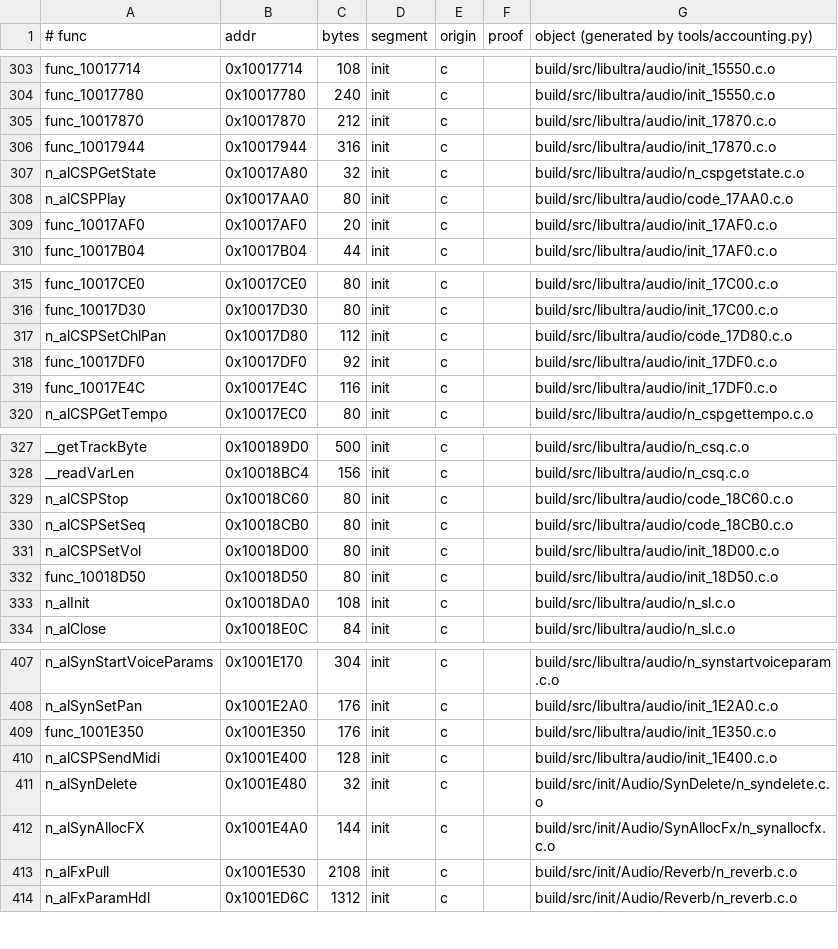
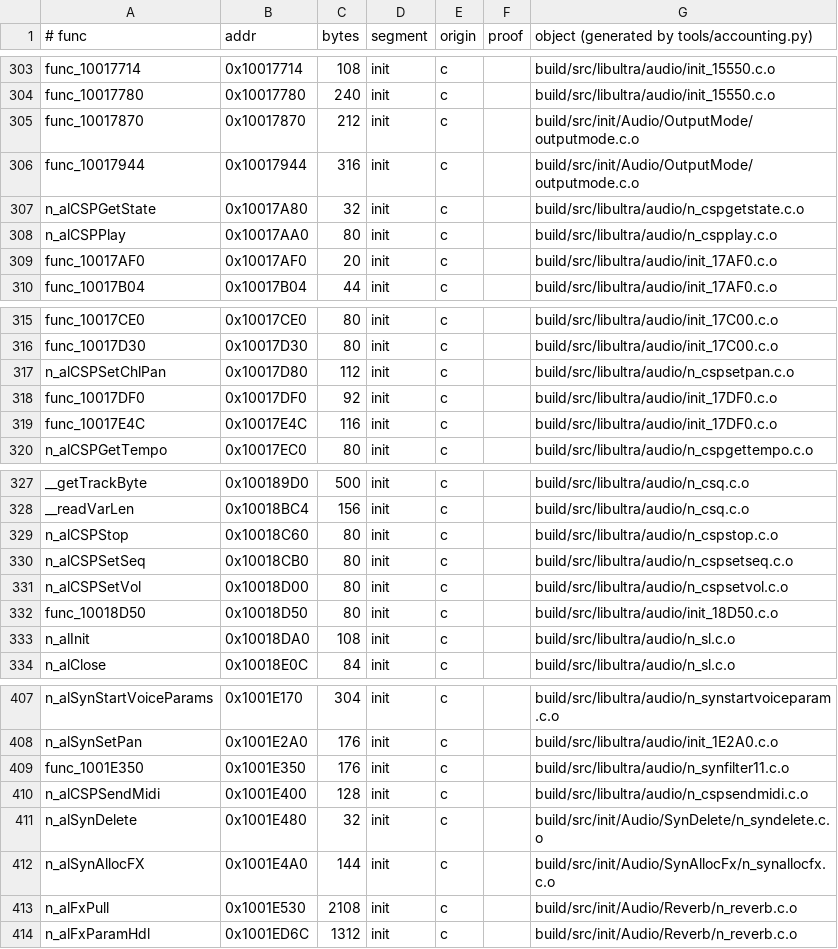
Before and after one commit to sholdee/conker-decomp, a TSV file: tools/accounting.tsv, drawn as a sheet; only a part is shown, gaps mark what is left out; the diff covers the shown part only.

```diff
--- a/tools/accounting.tsv
+++ b/tools/accounting.tsv
@@ -304,6 +304,6 @@ func_10017714	0x10017714	108	init	c		build/src/libultra/audio/init_15550.c.o
 func_10017780	0x10017780	240	init	c		build/src/libultra/audio/init_15550.c.o
-func_10017870	0x10017870	212	init	c		build/src/libultra/audio/init_17870.c.o
-func_10017944	0x10017944	316	init	c		build/src/libultra/audio/init_17870.c.o
+func_10017870	0x10017870	212	init	c		build/src/init/Audio/OutputMode/outputmode.c.o
+func_10017944	0x10017944	316	init	c		build/src/init/Audio/OutputMode/outputmode.c.o
 n_alCSPGetState	0x10017A80	32	init	c		build/src/libultra/audio/n_cspgetstate.c.o
-n_alCSPPlay	0x10017AA0	80	init	c		build/src/libultra/audio/code_17AA0.c.o
+n_alCSPPlay	0x10017AA0	80	init	c		build/src/libultra/audio/n_cspplay.c.o
 func_10017AF0	0x10017AF0	20	init	c		build/src/libultra/audio/init_17AF0.c.o
@@ -316,3 +316,3 @@ func_10017CE0	0x10017CE0	80	init	c		build/src/libultra/audio/init_17C00.c.o
 func_10017D30	0x10017D30	80	init	c		build/src/libultra/audio/init_17C00.c.o
-n_alCSPSetChlPan	0x10017D80	112	init	c		build/src/libultra/audio/code_17D80.c.o
+n_alCSPSetChlPan	0x10017D80	112	init	c		build/src/libultra/audio/n_cspsetpan.c.o
 func_10017DF0	0x10017DF0	92	init	c		build/src/libultra/audio/init_17DF0.c.o
@@ -328,5 +328,5 @@ __getTrackByte	0x100189D0	500	init	c		build/src/libultra/audio/n_csq.c.o
 __readVarLen	0x10018BC4	156	init	c		build/src/libultra/audio/n_csq.c.o
-n_alCSPStop	0x10018C60	80	init	c		build/src/libultra/audio/code_18C60.c.o
-n_alCSPSetSeq	0x10018CB0	80	init	c		build/src/libultra/audio/code_18CB0.c.o
-n_alCSPSetVol	0x10018D00	80	init	c		build/src/libultra/audio/init_18D00.c.o
+n_alCSPStop	0x10018C60	80	init	c		build/src/libultra/audio/n_cspstop.c.o
+n_alCSPSetSeq	0x10018CB0	80	init	c		build/src/libultra/audio/n_cspsetseq.c.o
+n_alCSPSetVol	0x10018D00	80	init	c		build/src/libultra/audio/n_cspsetvol.c.o
 func_10018D50	0x10018D50	80	init	c		build/src/libultra/audio/init_18D50.c.o
@@ -408,4 +408,4 @@ n_alSynStartVoiceParams	0x1001E170	304	init	c		build/src/libultra/audio/n_synsta
 n_alSynSetPan	0x1001E2A0	176	init	c		build/src/libultra/audio/init_1E2A0.c.o
-func_1001E350	0x1001E350	176	init	c		build/src/libultra/audio/init_1E350.c.o
-n_alCSPSendMidi	0x1001E400	128	init	c		build/src/libultra/audio/init_1E400.c.o
+func_1001E350	0x1001E350	176	init	c		build/src/libultra/audio/n_synfilter11.c.o
+n_alCSPSendMidi	0x1001E400	128	init	c		build/src/libultra/audio/n_cspsendmidi.c.o
 n_alSynDelete	0x1001E480	32	init	c		build/src/init/Audio/SynDelete/n_syndelete.c.o
```
Also changed, not shown: 22 edited cells elsewhere in this file, tools/subsystems.tsv, 18 other files.
